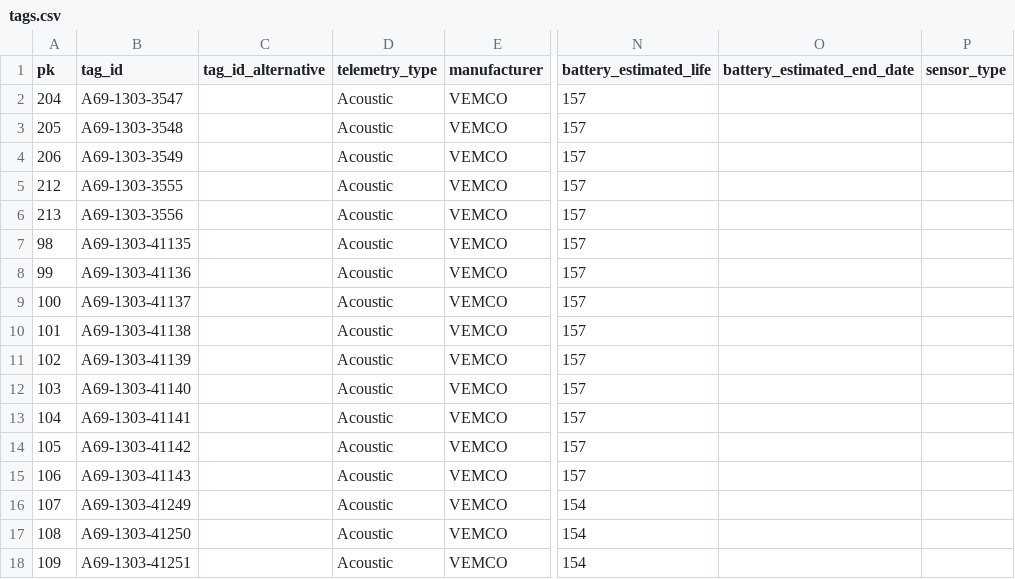
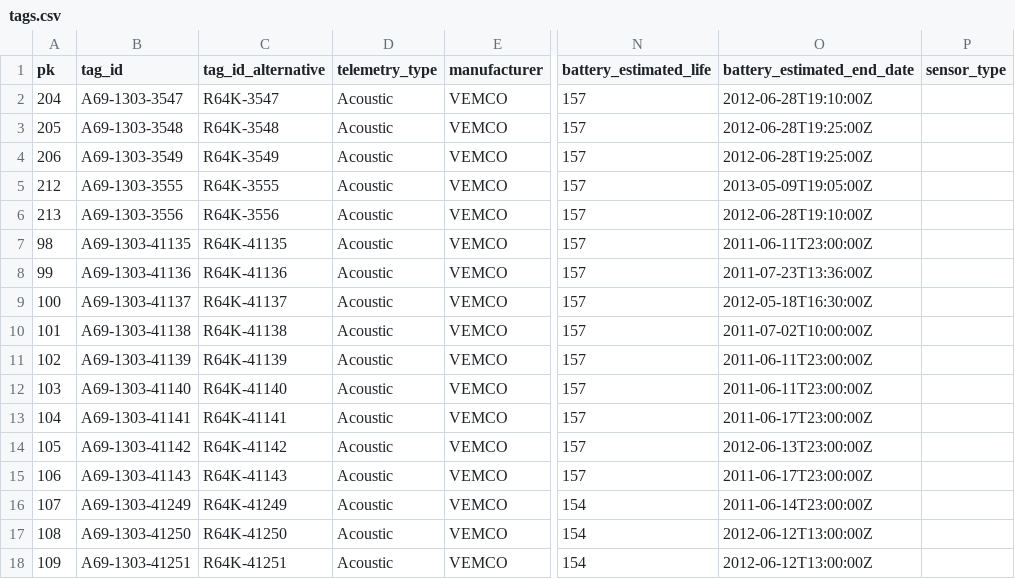
Before and after one commit to inbo/etn-occurrences, a CSV file: data/raw/2011_rivierprik/tags.csv, drawn as a sheet; only a part is shown, gaps mark what is left out; the diff covers the shown part only; the diff names each change by its address in the sheet, - before the commit and + after, or states it on an @@ line.

Commit message:
tag_id_alternative now included

```diff
--- a/data/raw/2011_rivierprik/tags.csv
+++ b/data/raw/2011_rivierprik/tags.csv
-C2 (tag_id_alternative): (empty)
+C2 (tag_id_alternative): R64K-3547
-O2 (battery_estimated_end_date): (empty)
+O2 (battery_estimated_end_date): 2012-06-28T19:10:00Z
-C3 (tag_id_alternative): (empty)
+C3 (tag_id_alternative): R64K-3548
-O3:O4 (battery_estimated_end_date): (empty)
+O3:O4 (battery_estimated_end_date): 2012-06-28T19:25:00Z
-C4 (tag_id_alternative): (empty)
+C4 (tag_id_alternative): R64K-3549
-C5 (tag_id_alternative): (empty)
+C5 (tag_id_alternative): R64K-3555
-O5 (battery_estimated_end_date): (empty)
+O5 (battery_estimated_end_date): 2013-05-09T19:05:00Z
-C6 (tag_id_alternative): (empty)
+C6 (tag_id_alternative): R64K-3556
-O6 (battery_estimated_end_date): (empty)
+O6 (battery_estimated_end_date): 2012-06-28T19:10:00Z
-C7 (tag_id_alternative): (empty)
+C7 (tag_id_alternative): R64K-41135
-O7 (battery_estimated_end_date): (empty)
+O7 (battery_estimated_end_date): 2011-06-11T23:00:00Z
-C8 (tag_id_alternative): (empty)
+C8 (tag_id_alternative): R64K-41136
-O8 (battery_estimated_end_date): (empty)
+O8 (battery_estimated_end_date): 2011-07-23T13:36:00Z
-C9 (tag_id_alternative): (empty)
+C9 (tag_id_alternative): R64K-41137
-O9 (battery_estimated_end_date): (empty)
+O9 (battery_estimated_end_date): 2012-05-18T16:30:00Z
-C10 (tag_id_alternative): (empty)
+C10 (tag_id_alternative): R64K-41138
-O10 (battery_estimated_end_date): (empty)
+O10 (battery_estimated_end_date): 2011-07-02T10:00:00Z
-C11 (tag_id_alternative): (empty)
+C11 (tag_id_alternative): R64K-41139
-O11:O12 (battery_estimated_end_date): (empty)
+O11:O12 (battery_estimated_end_date): 2011-06-11T23:00:00Z
-C12 (tag_id_alternative): (empty)
+C12 (tag_id_alternative): R64K-41140
-C13 (tag_id_alternative): (empty)
+C13 (tag_id_alternative): R64K-41141
-O13 (battery_estimated_end_date): (empty)
+O13 (battery_estimated_end_date): 2011-06-17T23:00:00Z
-C14 (tag_id_alternative): (empty)
+C14 (tag_id_alternative): R64K-41142
-O14 (battery_estimated_end_date): (empty)
+O14 (battery_estimated_end_date): 2012-06-13T23:00:00Z
-C15 (tag_id_alternative): (empty)
+C15 (tag_id_alternative): R64K-41143
-O15 (battery_estimated_end_date): (empty)
+O15 (battery_estimated_end_date): 2011-06-17T23:00:00Z
-C16 (tag_id_alternative): (empty)
+C16 (tag_id_alternative): R64K-41249
-O16 (battery_estimated_end_date): (empty)
+O16 (battery_estimated_end_date): 2011-06-14T23:00:00Z
-C17 (tag_id_alternative): (empty)
+C17 (tag_id_alternative): R64K-41250
-O17:O18 (battery_estimated_end_date): (empty)
+O17:O18 (battery_estimated_end_date): 2012-06-12T13:00:00Z
-C18 (tag_id_alternative): (empty)
+C18 (tag_id_alternative): R64K-41251
```
Also changed, not shown: 44 edited cells elsewhere in this file.
